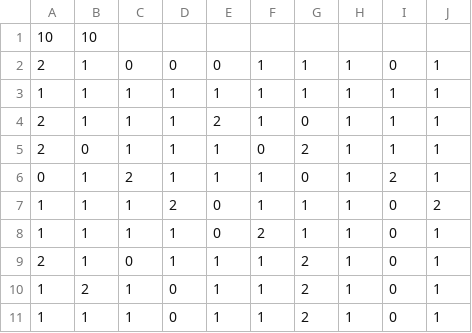
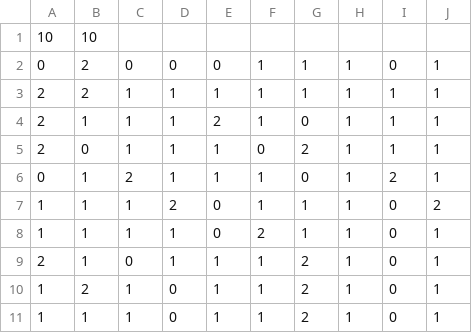
Before and after one commit to arjunperi/Cellular-Automata-Simulator, a CSV file: data/SpreadingFire10.csv, drawn as a sheet.

```diff
--- a/data/SpreadingFire10.csv
+++ b/data/SpreadingFire10.csv
@@ -1,4 +1,4 @@
 10,10
-2,1,0,0,0,1,1,1,0,1
-1,1,1,1,1,1,1,1,1,1
+0,2,0,0,0,1,1,1,0,1
+2,2,1,1,1,1,1,1,1,1
 2,1,1,1,2,1,0,1,1,1
```
Also changed, not shown: data/ConwayStatesPulsarOut.csv, data/RPS50Out.csv, 46 other files.
